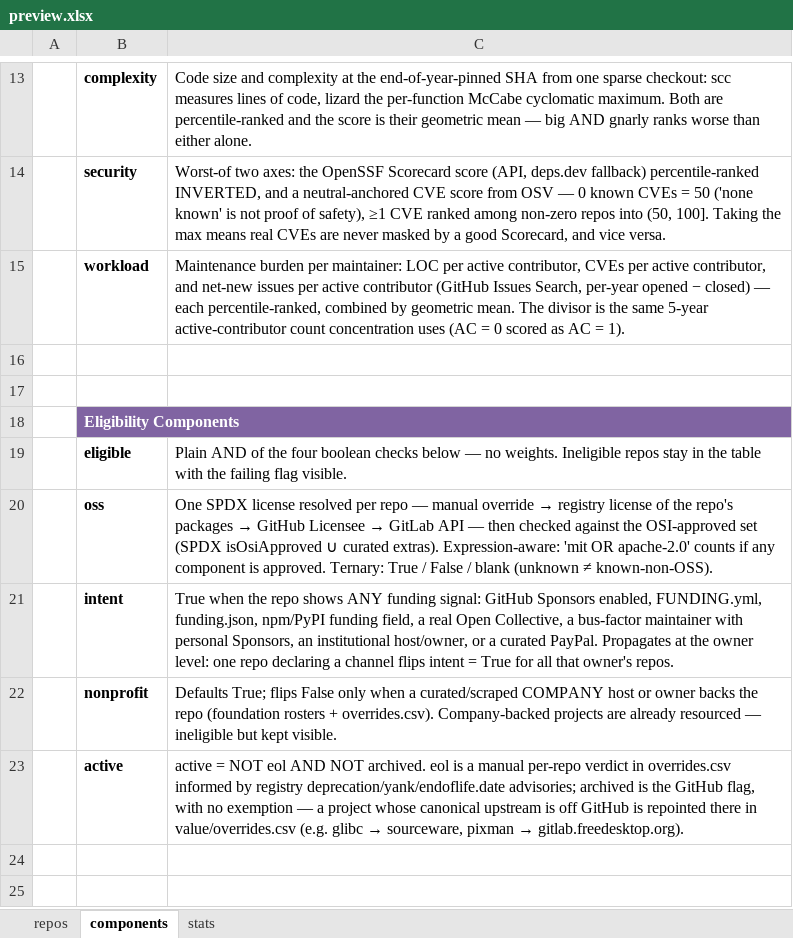
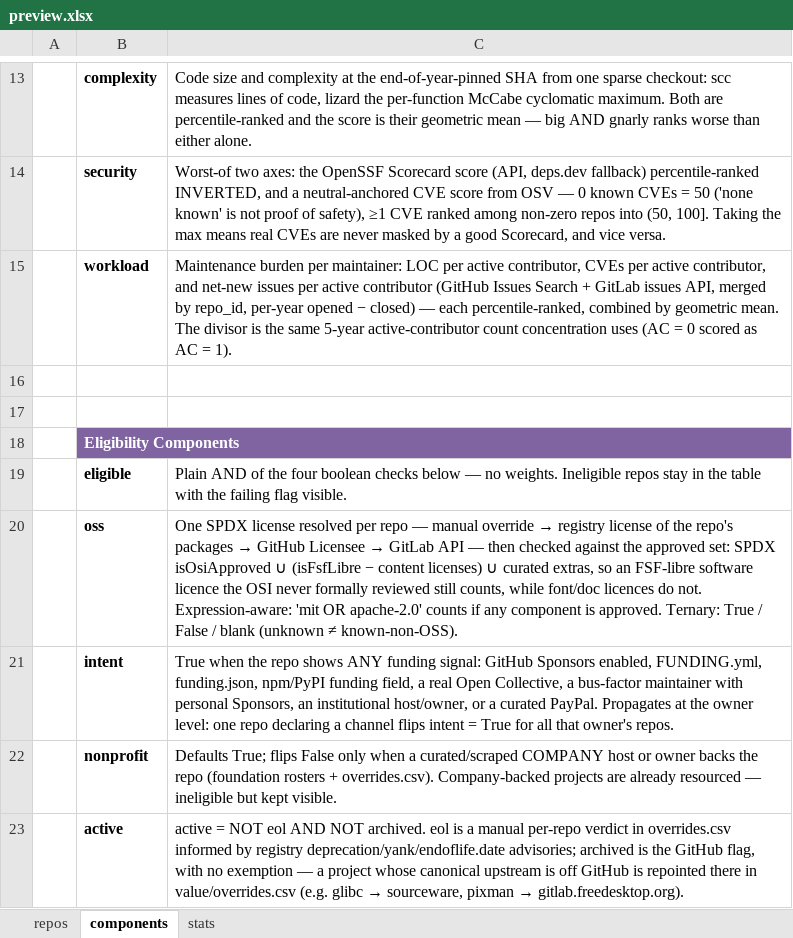
Before and after one commit to osendowment/model, an Excel workbook: data/preview/preview.xlsx, sheet components, drawn as a sheet; only a part is shown, gaps mark what is left out; the shorter side is filled out with more unchanged rows; values as stored, in another font and other column widths than the file's, no borders; the diff names each change by its address in the sheet, - before the commit and + after, or states it on an @@ line.

Commit message:
data: rebuild preview with the corrected components sheet
The `components` sheet now states the real OSS-approved set (the FSF arm was
missing) and credits workload's issue signal to both GitHub and GitLab.

83/83 health checks pass; board review verified consistent with the preview.

```diff
--- a/data/preview/preview.xlsx (sheet components)
+++ b/data/preview/preview.xlsx (sheet components)
-C15: …(GitHub Issues Search, per-year opened…
+C15: …(GitHub Issues Search + GitLab issues API, merged by repo_id, per-year opened…
-C20: …against the OSI-approved set (SPDX isOsiApproved ∪ curated extras). Expression-aware: 'mit…
+C20: …against the approved set: SPDX isOsiApproved ∪ (isFsfLibre − content licenses) ∪ curated extras, so an FSF-libre software licence the OSI never formally reviewed still counts, while font/doc licences do not. Expression-aware: 'mit…
```
Also changed, not shown: 22 other files.
